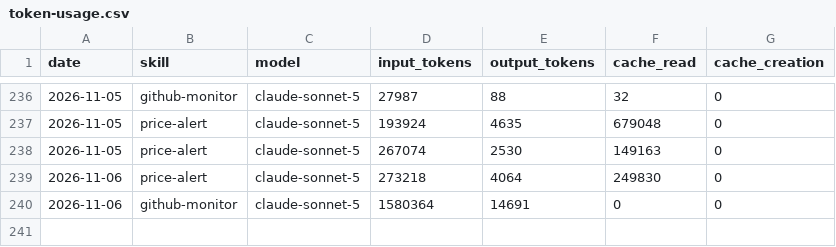
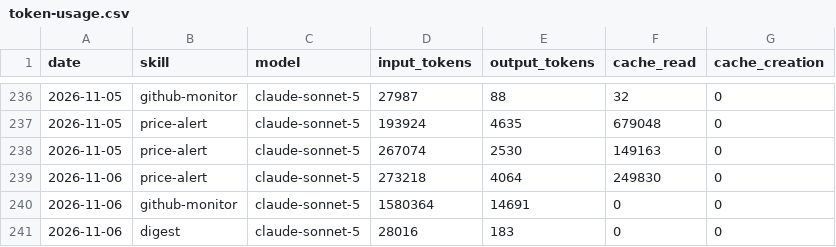
Before and after one commit to ildus650-pixel/aeon, a CSV file: memory/token-usage.csv, drawn as a sheet; only a part is shown, gaps mark what is left out.

Commit message:
chore(digest): auto-commit 2026-11-06

```diff
--- a/memory/token-usage.csv
+++ b/memory/token-usage.csv
@@ -240 +240,2 @@ date,skill,model,input_tokens,output_tokens,cache_read,cache_creation
 2026-11-06,github-monitor,claude-sonnet-5,1580364,14691,0,0
+2026-11-06,digest,claude-sonnet-5,28016,183,0,0
```
Also changed, not shown: 1 other file.
